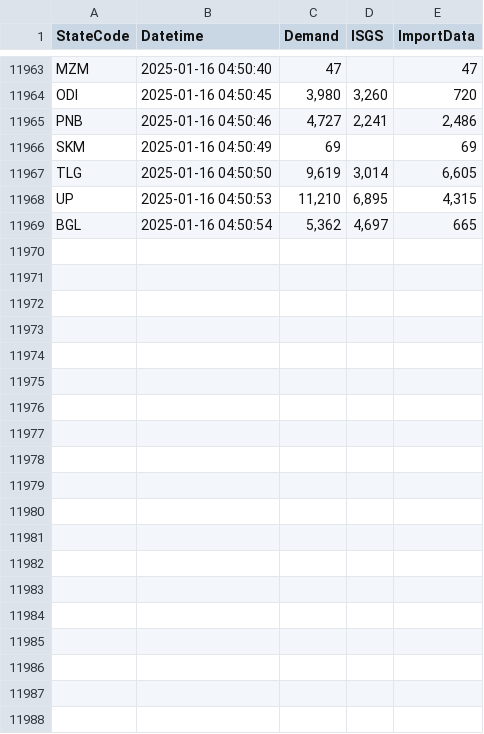
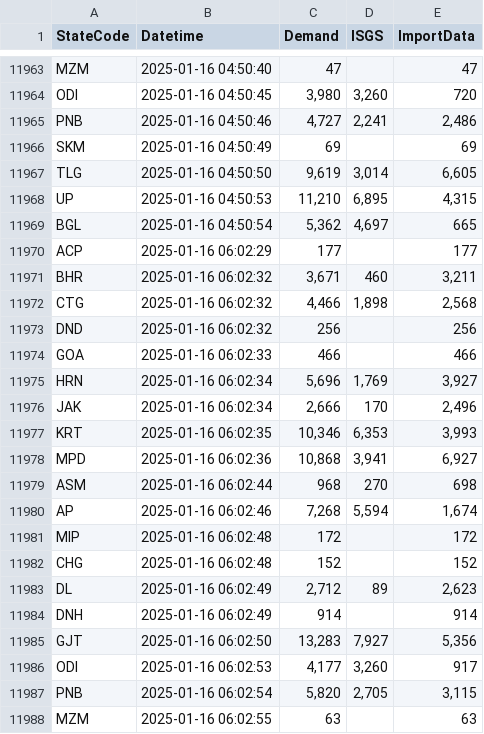
Before and after one commit to vanga/india-power-generation, a CSV file: data/meritindia/current-generation/raw/2025-01.csv, drawn as a sheet; only a part is shown, gaps mark what is left out; the diff covers the shown part only; the diff names each change by its address in the sheet, - before the commit and + after, or states it on an @@ line.

```diff
--- a/data/meritindia/current-generation/raw/2025-01.csv
+++ b/data/meritindia/current-generation/raw/2025-01.csv
+row 11970: ACP | 2025-01-16 06:02:29 | 177 |  | 177
+row 11971: BHR | 2025-01-16 06:02:32 | 3,671 | 460 | 3,211
+row 11972: CTG | 2025-01-16 06:02:32 | 4,466 | 1,898 | 2,568
+row 11973: DND | 2025-01-16 06:02:32 | 256 |  | 256
+row 11974: GOA | 2025-01-16 06:02:33 | 466 |  | 466
+row 11975: HRN | 2025-01-16 06:02:34 | 5,696 | 1,769 | 3,927
+row 11976: JAK | 2025-01-16 06:02:34 | 2,666 | 170 | 2,496
+row 11977: KRT | 2025-01-16 06:02:35 | 10,346 | 6,353 | 3,993
+row 11978: MPD | 2025-01-16 06:02:36 | 10,868 | 3,941 | 6,927
+row 11979: ASM | 2025-01-16 06:02:44 | 968 | 270 | 698
+row 11980: AP | 2025-01-16 06:02:46 | 7,268 | 5,594 | 1,674
+row 11981: MIP | 2025-01-16 06:02:48 | 172 |  | 172
+row 11982: CHG | 2025-01-16 06:02:48 | 152 |  | 152
+row 11983: DL | 2025-01-16 06:02:49 | 2,712 | 89 | 2,623
+row 11984: DNH | 2025-01-16 06:02:49 | 914 |  | 914
+row 11985: GJT | 2025-01-16 06:02:50 | 13,283 | 7,927 | 5,356
+row 11986: ODI | 2025-01-16 06:02:53 | 4,177 | 3,260 | 917
+row 11987: PNB | 2025-01-16 06:02:54 | 5,820 | 2,705 | 3,115
+row 11988: MZM | 2025-01-16 06:02:55 | 63 |  | 63
```
Also changed, not shown: 15 added rows elsewhere in this file.
